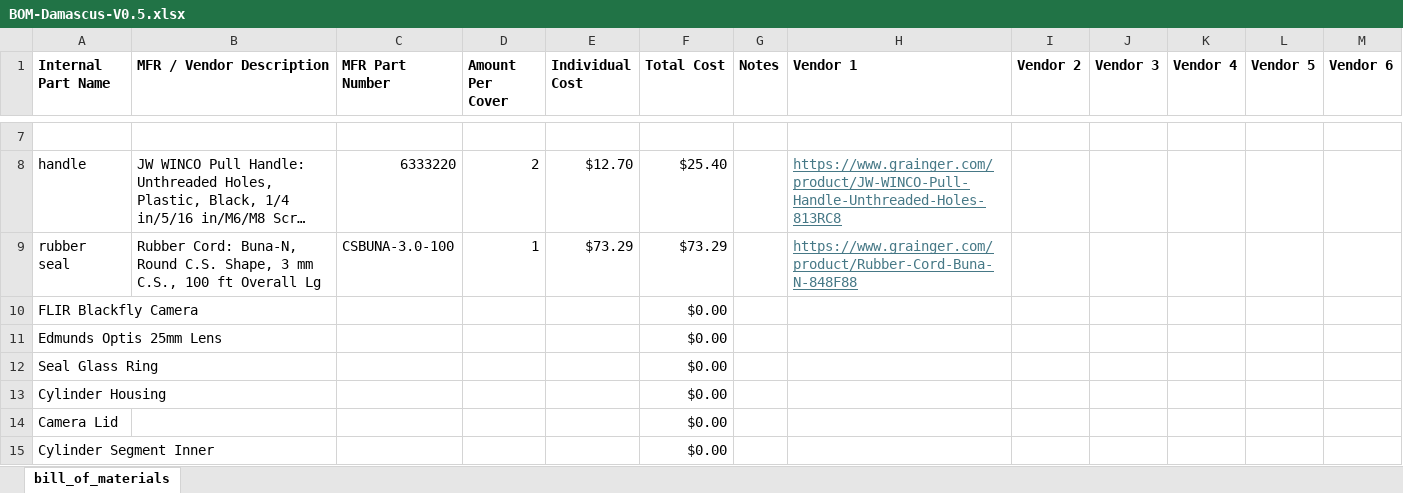
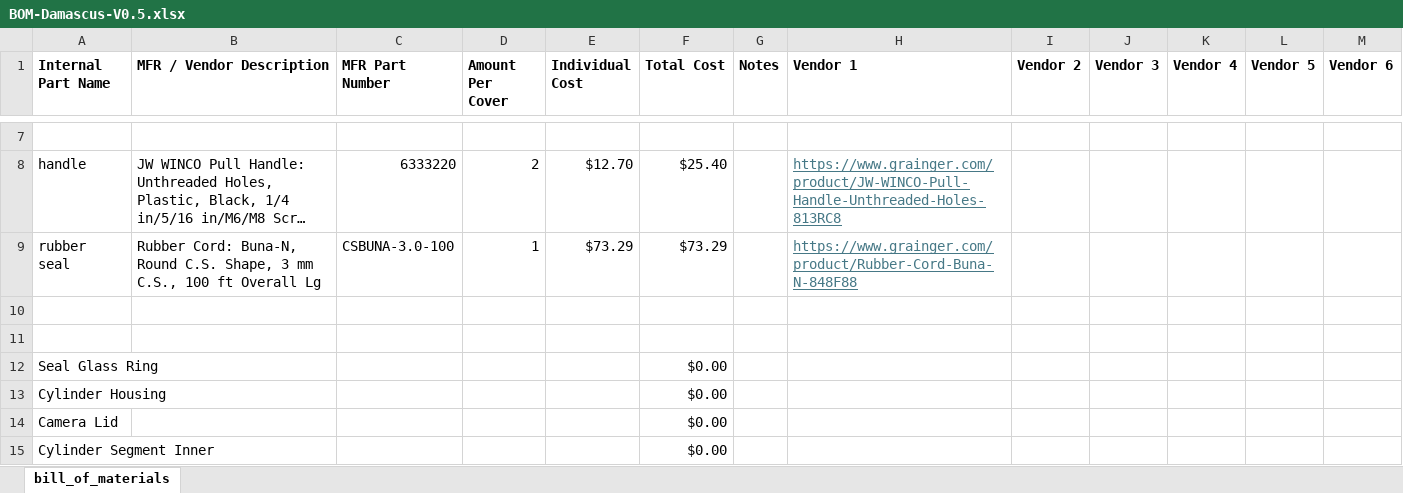
Before and after one commit to arts-laboratory/lpbf-observer, an Excel workbook: system_development/Damascus/V0.5/BOM-Damascus-V0.5.xlsx, sheet bill_of_materials, drawn as a sheet; only a part is shown, gaps mark what is left out; long unchanged cells end in …; values as stored, in another font and other column widths than the file's, no borders; the diff names each change by its address in the sheet, - before the commit and + after, or states it on an @@ line.

Commit message:
Update BOM-Damascus-V0.5.xlsx

```diff
--- a/system_development/Damascus/V0.5/BOM-Damascus-V0.5.xlsx (sheet bill_of_materials)
+++ b/system_development/Damascus/V0.5/BOM-Damascus-V0.5.xlsx (sheet bill_of_materials)
-row 10: FLIR Blackfly Camera |  |  |  |  | $0.00
+row 10: (empty)
-row 11: Edmunds Optis 25mm Lens |  |  |  |  | $0.00
+row 11: (empty)
```
